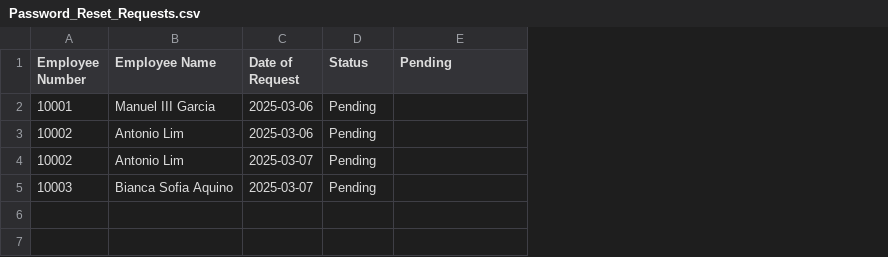
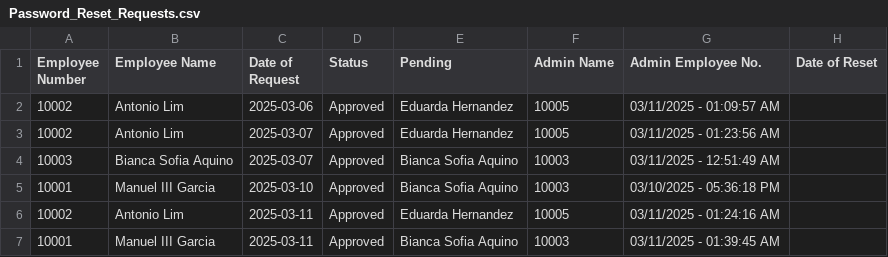
Before and after one commit to shekinahjabez/Terminal-Assessment-MotorPH-Payroll-System-OOP, a CSV file: src/data9/Password_Reset_Requests.csv, drawn as a sheet; removed rows and columns are numbered as before the commit, all else as after; the diff names each change by its address in the sheet, - before the commit and + after, or states it on an @@ line.

Commit message:
Implemented code for IT Dashboard: DONE Step 1: Show Default Password When IT Resets It. Step 2: Prompt the User to Change Their Password on Login. Step 3: Implement a Password Change Feature. To do: 1. Store the Default Password in the Request 2. Display the Default Password to the Requester 3. Validate the Password After IT Reset

```diff
--- a/src/data9/Password_Reset_Requests.csv
+++ b/src/data9/Password_Reset_Requests.csv
+column F (Admin Name), rows 2-4: 10005 | 10005 | 10003
+column G (Admin Employee No.), rows 2-4: 03/11/2025 - 01:09:57 AM | 03/11/2025 - 01:23:56 AM | 03/11/2025 - 12:51:49 AM
+column H (Date of Reset), empty
-row 2: 10001 | Manuel III Garcia | 2025-03-06 | Pending
-D2:D4 (Status): Pending
+D2:D4 (Status): Approved
-E2:E3 (Pending): (empty)
+E2:E3 (Pending): Eduarda Hernandez
-E4 (Pending): (empty)
+E4 (Pending): Bianca Sofia Aquino
+row 5: 10001 | Manuel III Garcia | 2025-03-10 | Approved | Bianca Sofia Aquino | 10003 | 03/10/2025 - 05:36:18 PM
+row 6: 10002 | Antonio Lim | 2025-03-11 | Approved | Eduarda Hernandez | 10005 | 03/11/2025 - 01:24:16 AM
+row 7: 10001 | Manuel III Garcia | 2025-03-11 | Approved | Bianca Sofia Aquino | 10003 | 03/11/2025 - 01:39:45 AM
```
Also changed, not shown: src/data9/TimeTracker.csv, src/data9/testing copy of Login.csv, 17 other files.
